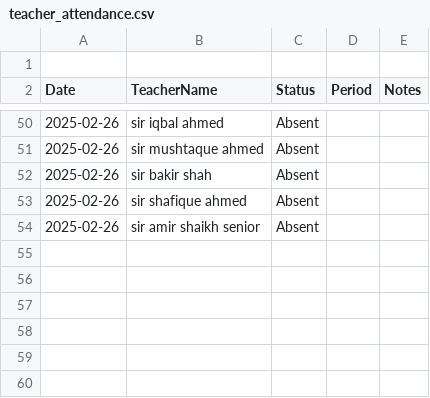
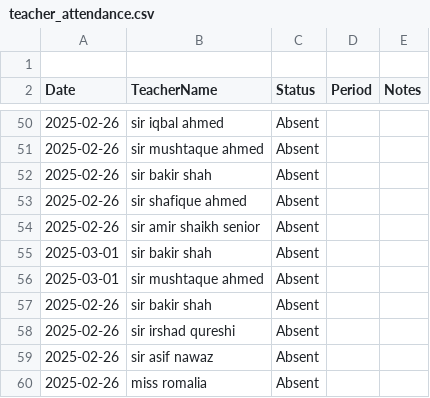
Before and after one commit to BlackDevilOC/Substitue-Managment-, a CSV file: data/teacher_attendance.csv, drawn as a sheet; only a part is shown, gaps mark what is left out.

```diff
--- a/data/teacher_attendance.csv
+++ b/data/teacher_attendance.csv
@@ -54 +54,7 @@ Date,TeacherName,Status,Period,Notes
 2025-02-26,sir amir shaikh senior,Absent,,
+2025-03-01,sir bakir shah,Absent,,
+2025-03-01,sir mushtaque ahmed,Absent,,
+2025-02-26,sir bakir shah,Absent,,
+2025-02-26,sir irshad qureshi,Absent,,
+2025-02-26,sir asif nawaz,Absent,,
+2025-02-26,miss romalia,Absent,,
```
